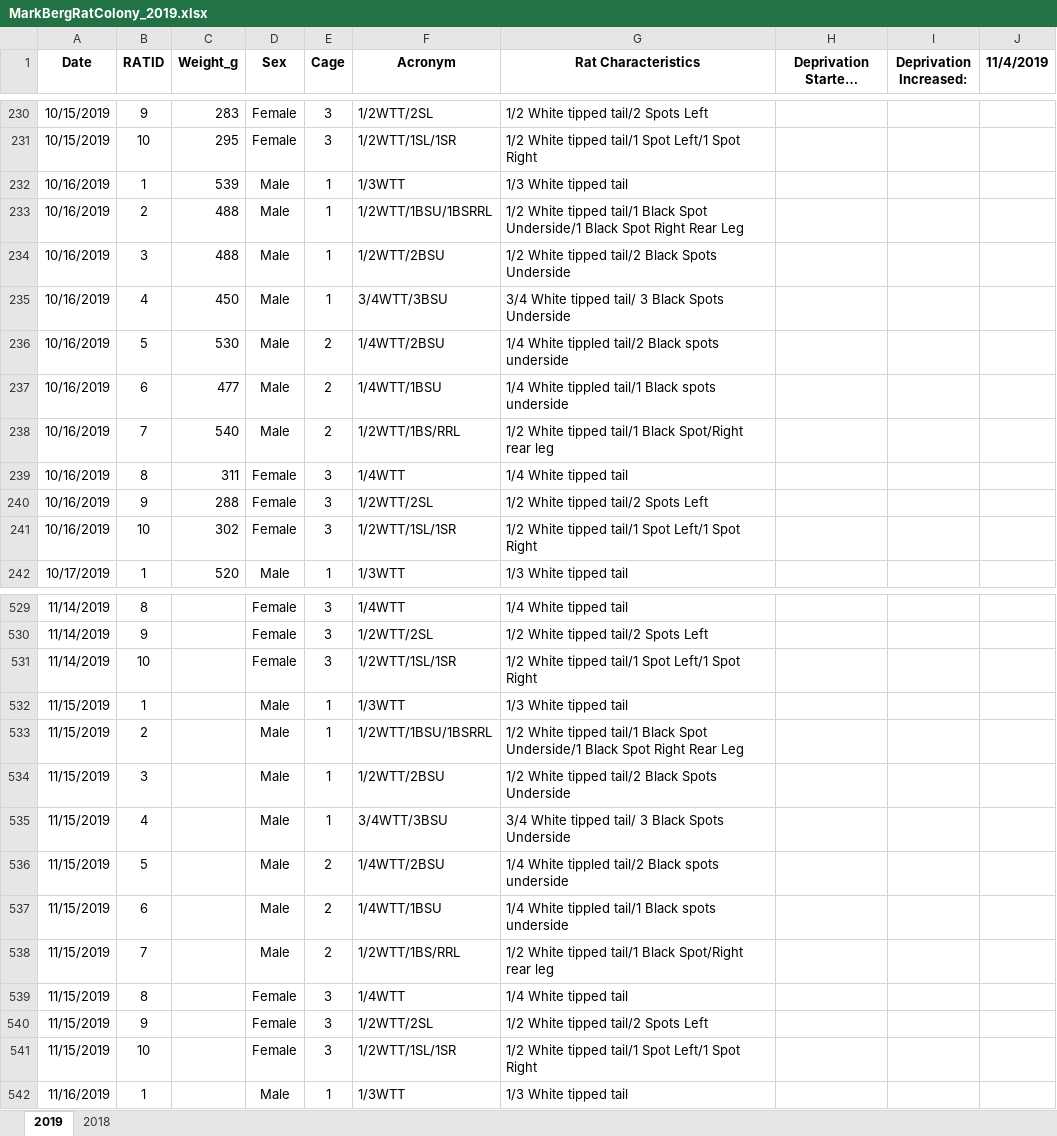
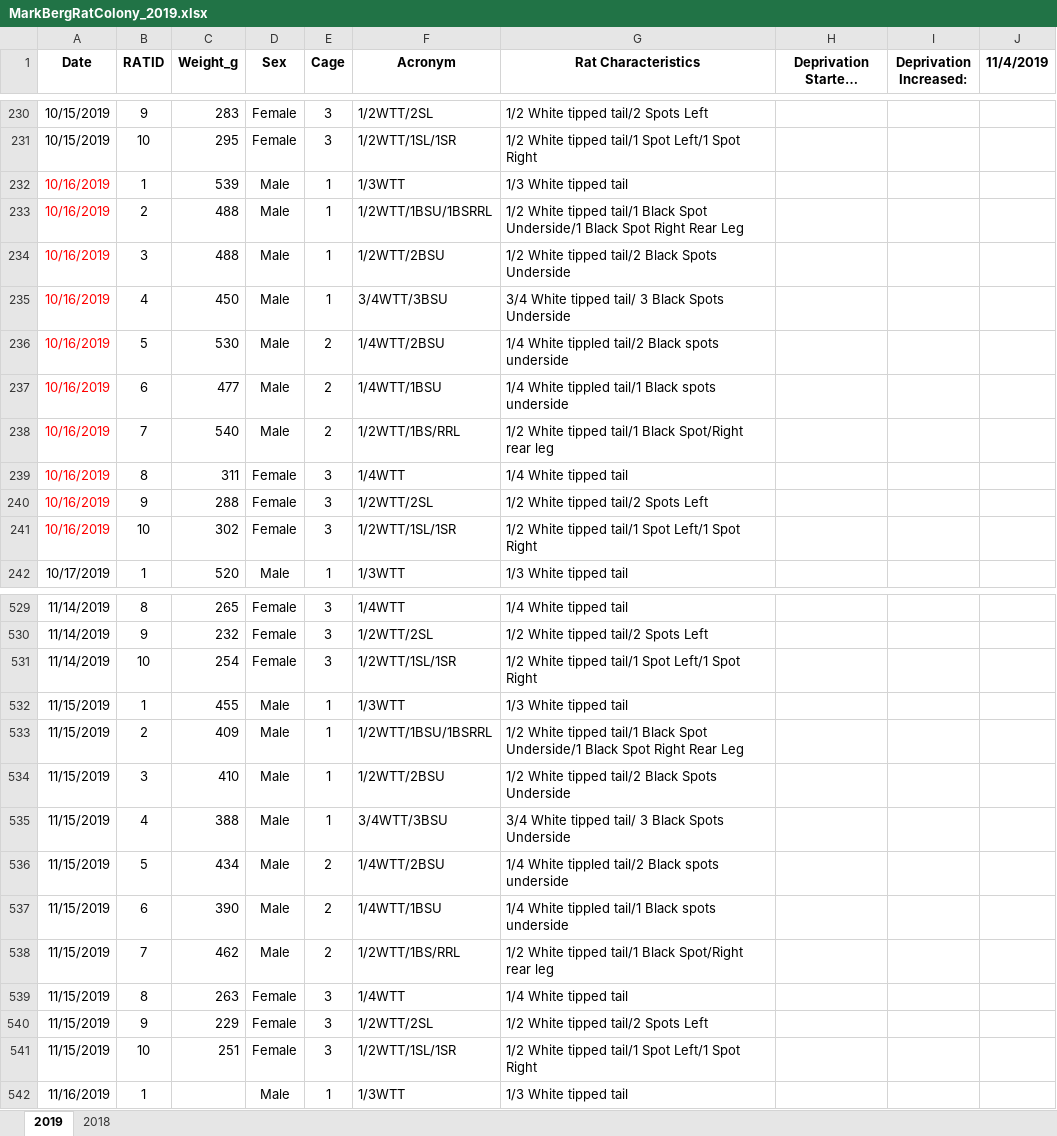
Before and after one commit to MelissaLaurino/MarkBerg_RatColony_Fall2019, an Excel workbook: MarkBergRatColony_2019.xlsx, sheet 2019, drawn as a sheet; only a part is shown, gaps mark what is left out; long unchanged cells end in …; values as stored, in another font and other column widths than the file's, no borders; charts and pictures not drawn; the diff covers the shown part only; the diff names each change by its address in the sheet, - before the commit and + after, or states it on an @@ line.

```diff
--- a/MarkBergRatColony_2019.xlsx (sheet 2019)
+++ b/MarkBergRatColony_2019.xlsx (sheet 2019)
-A232:A241 text colour: black
+A232:A241 text colour: #FF0000
-C529 (Weight_g): (empty)
+C529 (Weight_g): 265
-C530 (Weight_g): (empty)
+C530 (Weight_g): 232
-C531 (Weight_g): (empty)
+C531 (Weight_g): 254
-C532 (Weight_g): (empty)
+C532 (Weight_g): 455
-C533 (Weight_g): (empty)
+C533 (Weight_g): 409
-C534 (Weight_g): (empty)
+C534 (Weight_g): 410
-C535 (Weight_g): (empty)
+C535 (Weight_g): 388
-C536 (Weight_g): (empty)
+C536 (Weight_g): 434
-C537 (Weight_g): (empty)
+C537 (Weight_g): 390
-C538 (Weight_g): (empty)
+C538 (Weight_g): 462
-C539 (Weight_g): (empty)
+C539 (Weight_g): 263
-C540 (Weight_g): (empty)
+C540 (Weight_g): 229
-C541 (Weight_g): (empty)
+C541 (Weight_g): 251
```
Also changed, not shown: 27 edited cells elsewhere in this sheet, 1 other file.
